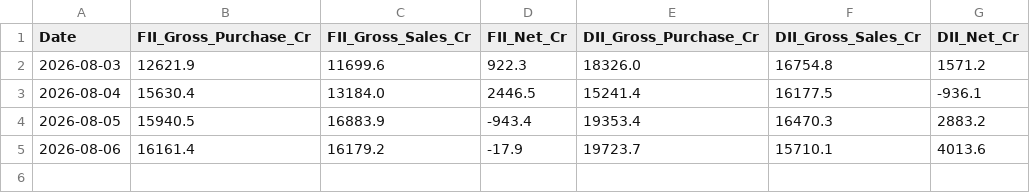
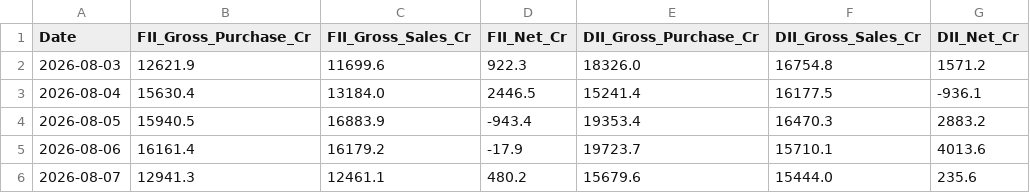
Before and after one commit to Nagesh0091/FII_DII_DATA_COLLECTION, a CSV file: fii_dii_cash_history.csv, drawn as a sheet.

```diff
--- a/fii_dii_cash_history.csv
+++ b/fii_dii_cash_history.csv
@@ -5 +5,2 @@ Date,FII_Gross_Purchase_Cr,FII_Gross_Sales_Cr,FII_Net_Cr,DII_Gross_Purchase_Cr,D
 2026-08-06,16161.4,16179.2,-17.9,19723.7,15710.1,4013.6
+2026-08-07,12941.3,12461.1,480.2,15679.6,15444.0,235.6
```
Also changed, not shown: 1 other file.
